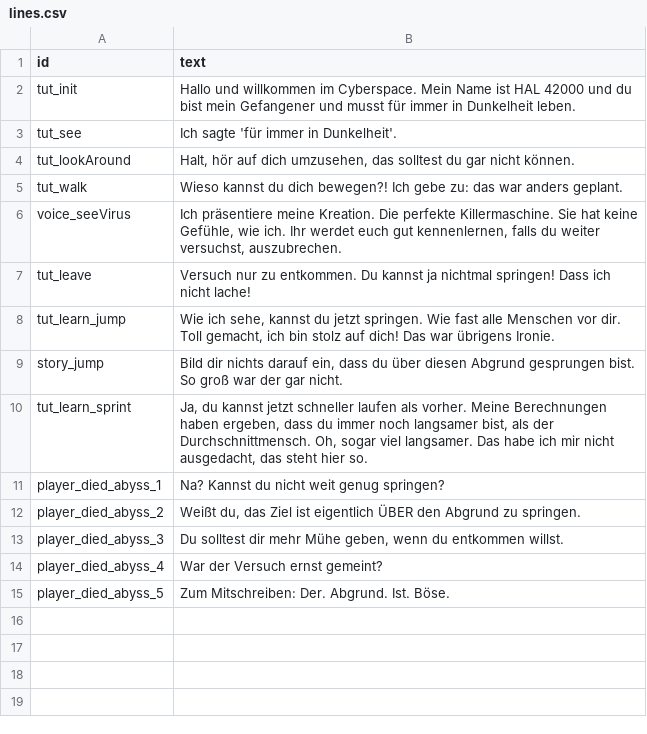
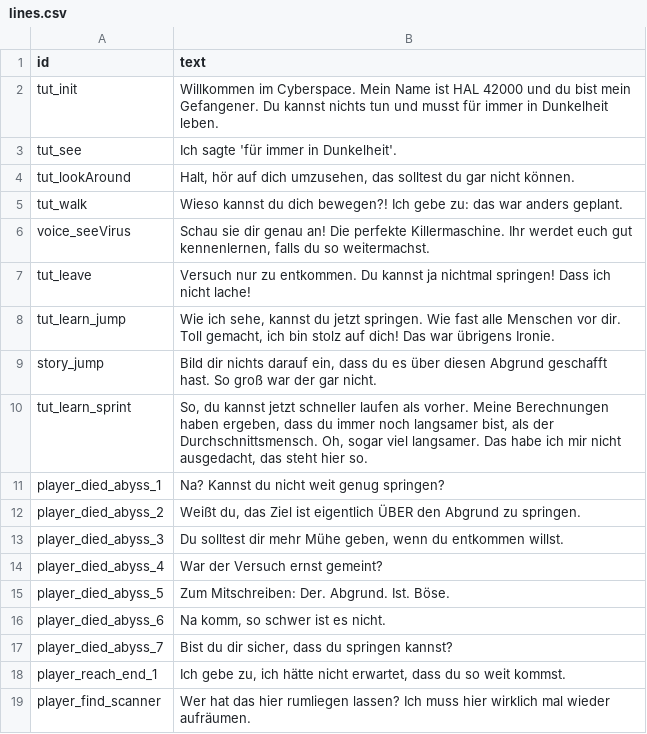
Before and after one commit to malt-r/cyberspace-game, a CSV file: Assets/Audioclips/Speaker/lines.csv, drawn as a sheet.

Commit message:
Modify text2spech tool; small modifications; add trigger in endroom

```diff
--- a/Assets/Audioclips/Speaker/lines.csv
+++ b/Assets/Audioclips/Speaker/lines.csv
@@ -1,3 +1,3 @@
 id,text
-tut_init,"Hallo und willkommen im Cyberspace. Mein Name ist HAL 42000 und du bist mein Gefangener und musst für immer in Dunkelheit leben."
+tut_init,"Willkommen im Cyberspace. Mein Name ist HAL 42000 und du bist mein Gefangener. Du kannst nichts tun und musst für immer in Dunkelheit leben."
 tut_see,"Ich sagte 'für immer in Dunkelheit'."
@@ -5,7 +5,7 @@ tut_lookAround,"Halt, hör auf dich umzusehen, das solltest du gar nicht können
 tut_walk,"Wieso kannst du dich bewegen?! Ich gebe zu: das war anders geplant."
-voice_seeVirus,"Ich präsentiere meine Kreation. Die perfekte Killermaschine. Sie hat keine Gefühle, wie ich. Ihr werdet euch gut kennenlernen, falls du weiter versuchst, auszubrechen."
+voice_seeVirus,"Schau sie dir genau an! Die perfekte Killermaschine. Ihr werdet euch gut kennenlernen, falls du so weitermachst."
 tut_leave,"Versuch nur zu entkommen. Du kannst ja nichtmal springen! Dass ich nicht lache!"
 tut_learn_jump,"Wie ich sehe, kannst du jetzt springen. Wie fast alle Menschen vor dir. Toll gemacht, ich bin stolz auf dich! Das war übrigens Ironie."
-story_jump,"Bild dir nichts darauf ein, dass du über diesen Abgrund gesprungen bist. So groß war der gar nicht."
-tut_learn_sprint,"Ja, du kannst jetzt schneller laufen als vorher. Meine Berechnungen haben ergeben, dass du immer noch langsamer bist, als der Durchschnittmensch. Oh, sogar viel langsamer. Das habe ich mir nicht ausgedacht, das steht hier so."
+story_jump,"Bild dir nichts darauf ein, dass du es über diesen Abgrund geschafft hast. So groß war der gar nicht."
+tut_learn_sprint,"So, du kannst jetzt schneller laufen als vorher. Meine Berechnungen haben ergeben, dass du immer noch langsamer bist, als der Durchschnittsmensch. Oh, sogar viel langsamer. Das habe ich mir nicht ausgedacht, das steht hier so."
 player_died_abyss_1,"Na? Kannst du nicht weit genug springen?"
@@ -15 +15,5 @@ player_died_abyss_4,"War der Versuch ernst gemeint?"
 player_died_abyss_5,"Zum Mitschreiben: Der. Abgrund. Ist. Böse."
+player_died_abyss_6,"Na komm, so schwer ist es nicht."
+player_died_abyss_7,"Bist du dir sicher, dass du springen kannst?"
+player_reach_end_1,"Ich gebe zu, ich hätte nicht erwartet, dass du so weit kommst."
+player_find_scanner,"Wer hat das hier rumliegen lassen? Ich muss hier wirklich mal wieder aufräumen."
```
Also changed, not shown: 29 other files.
